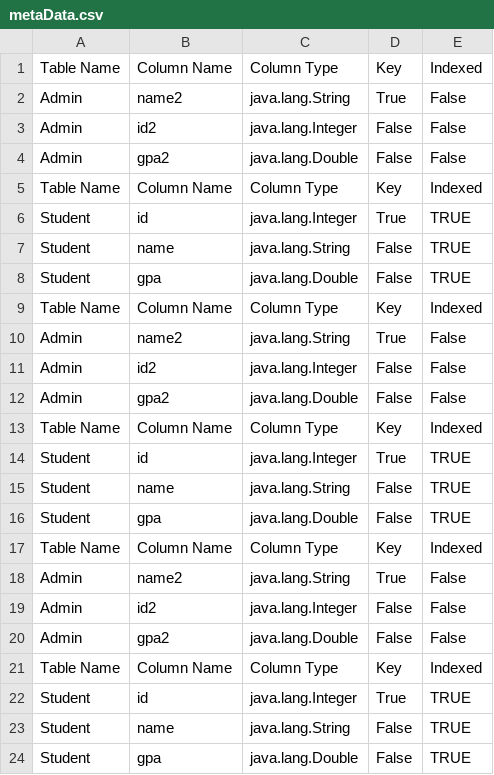
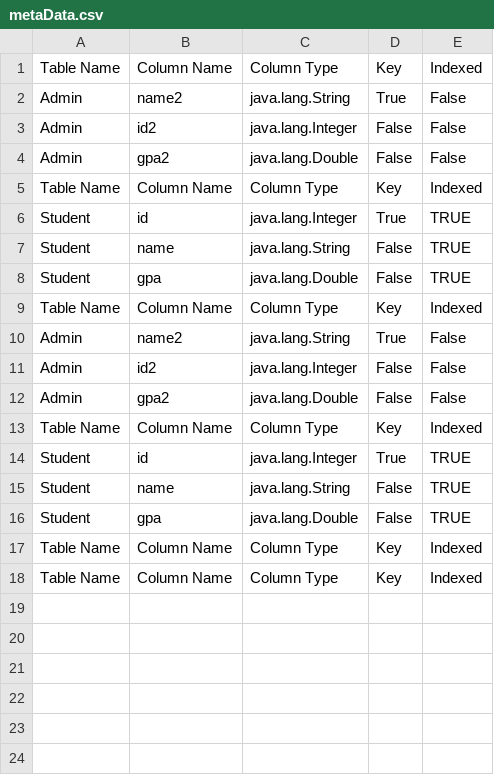
Before and after one commit to YoussefFathi/DB2, a CSV file: Mashayet/data/metaData.csv, drawn as a sheet; the diff names each change by its address in the sheet, - before the commit and + after, or states it on an @@ line.

```diff
--- a/Mashayet/data/metaData.csv
+++ b/Mashayet/data/metaData.csv
-row 18: Admin | name2 | java.lang.String | True | False
-row 19: Admin | id2 | java.lang.Integer | False | False
-row 20: Admin | gpa2 | java.lang.Double | False | False
-row 22: Student | id | java.lang.Integer | True | TRUE
-row 23: Student | name | java.lang.String | False | TRUE
-row 24: Student | gpa | java.lang.Double | False | TRUE
```
Also changed, not shown: 19 other files.
